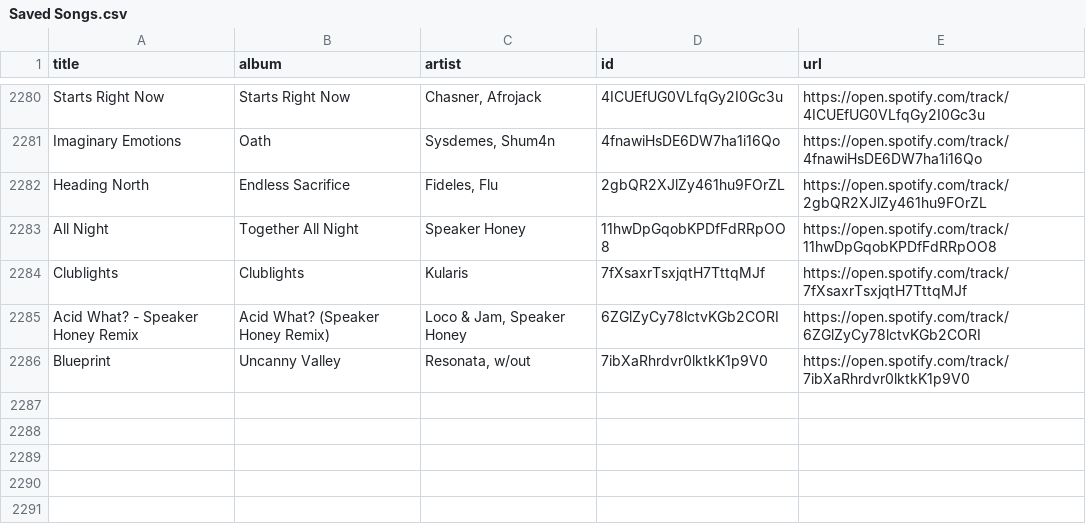
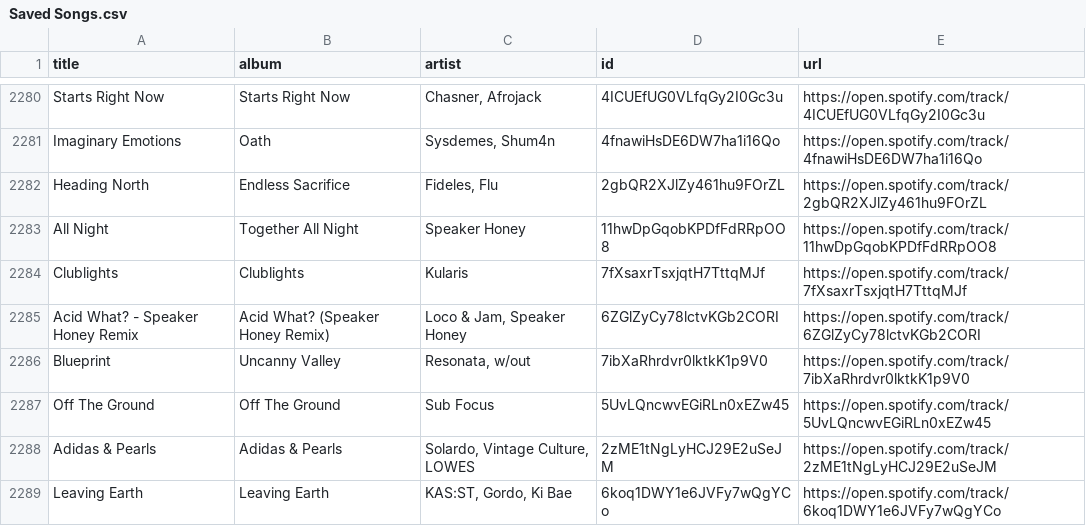
Before and after one commit to unex/dews_beats, a CSV file: Saved Songs.csv, drawn as a sheet; only a part is shown, gaps mark what is left out.

```diff
--- a/Saved Songs.csv
+++ b/Saved Songs.csv
@@ -2286 +2286,4 @@ Acid What? - Speaker Honey Remix,Acid What? (Speaker Honey Remix),"Loco & Jam, S
 Blueprint,Uncanny Valley,"Resonata, w/out",7ibXaRhrdvr0lktkK1p9V0,https://open.spotify.com/track/7ibXaRhrdvr0lktkK1p9V0
+Off The Ground,Off The Ground,Sub Focus,5UvLQncwvEGiRLn0xEZw45,https://open.spotify.com/track/5UvLQncwvEGiRLn0xEZw45
+Adidas & Pearls,Adidas & Pearls,"Solardo, Vintage Culture, LOWES",2zME1tNgLyHCJ29E2uSeJM,https://open.spotify.com/track/2zME1tNgLyHCJ29E2uSeJM
+Leaving Earth,Leaving Earth,"KAS:ST, Gordo, Ki Bae",6koq1DWY1e6JVFy7wQgYCo,https://open.spotify.com/track/6koq1DWY1e6JVFy7wQgYCo
```
Also changed, not shown: playlists/Chill Tracks.csv, playlists/Dance Classics.csv, 4 other files.
